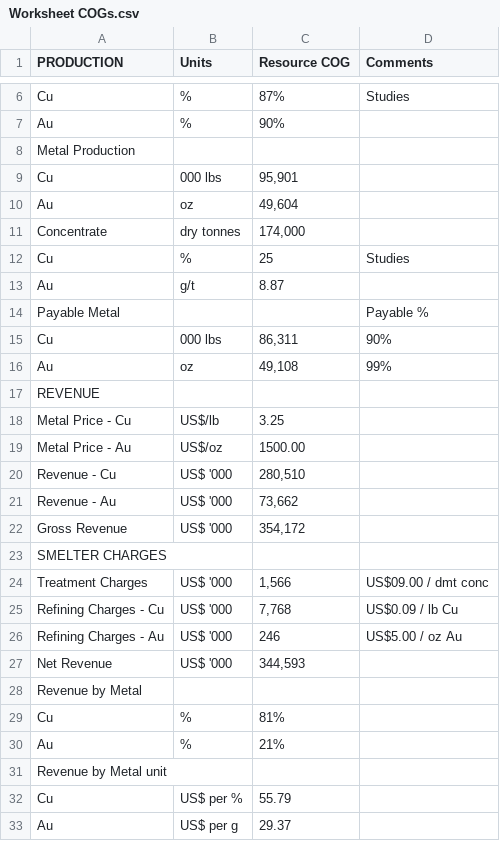
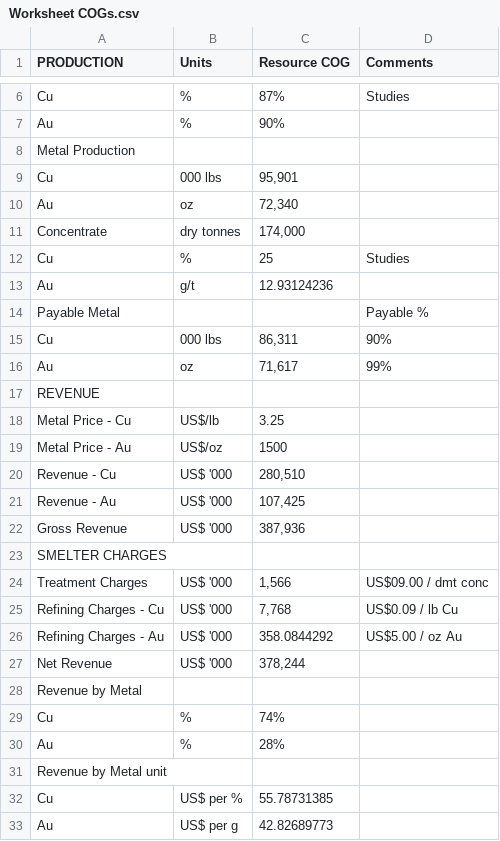
Before and after one commit to seanhoran/slr_res_est_course, a CSV file: data/Worksheet COGs.csv, drawn as a sheet; only a part is shown, gaps mark what is left out.

Commit message:
Add files via upload

```diff
--- a/data/Worksheet COGs.csv
+++ b/data/Worksheet COGs.csv
@@ -9,15 +9,15 @@ Metal Production,,,
 Cu,000 lbs,"95,901",
-Au,oz,"49,604",
+Au,oz,"72,340",
 Concentrate,dry tonnes,"174,000",
 Cu,%,25,Studies
-Au,g/t,8.87,
+Au,g/t,12.93124236,
 Payable Metal,,,Payable %
 Cu,000 lbs,"86,311",90%
-Au,oz,"49,108",99%
+Au,oz,"71,617",99%
 REVENUE,,,
 Metal Price - Cu,US$/lb,3.25,
-Metal Price - Au,US$/oz,1500.00,
+Metal Price - Au,US$/oz,1500,
 Revenue - Cu,US$ '000,"280,510",
-Revenue - Au,US$ '000,"73,662",
-Gross Revenue,US$ '000,"354,172",
+Revenue - Au,US$ '000,"107,425",
+Gross Revenue,US$ '000,"387,936",
 SMELTER CHARGES,,,
@@ -25,9 +25,9 @@ Treatment Charges,US$ '000,"1,566",US$09.00 / dmt conc
 Refining Charges - Cu,US$ '000,"7,768",US$0.09 / lb Cu
-Refining Charges - Au,US$ '000,246,US$5.00 / oz Au
-Net Revenue,US$ '000,"344,593",
+Refining Charges - Au,US$ '000,358.0844292,US$5.00 / oz Au
+Net Revenue,US$ '000,"378,244",
 Revenue by Metal,,,
-Cu,%,81%,
-Au,%,21%,
+Cu,%,74%,
+Au,%,28%,
 Revenue by Metal unit,,,
-Cu,US$ per %,55.79,
-Au,US$ per g,29.37,
+Cu,US$ per %,55.78731385,
+Au,US$ per g,42.82689773,
```
